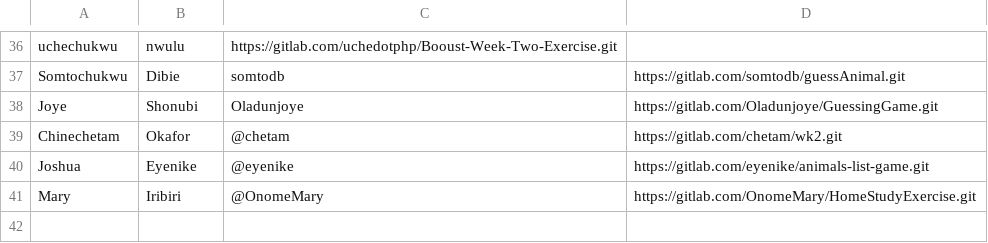
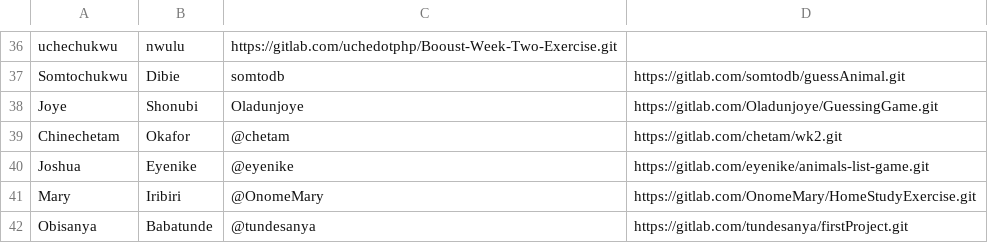
Before and after one commit to thobby16/weekk, a CSV file: participants.csv, drawn as a sheet; only a part is shown, gaps mark what is left out; the diff names each change by its address in the sheet, - before the commit and + after, or states it on an @@ line.

Commit message:
Update participants.csv

```diff
--- a/participants.csv
+++ b/participants.csv
+row 42: Obisanya | Babatunde | @tundesanya | https://gitlab.com/tundesanya/firstProject.git
```
